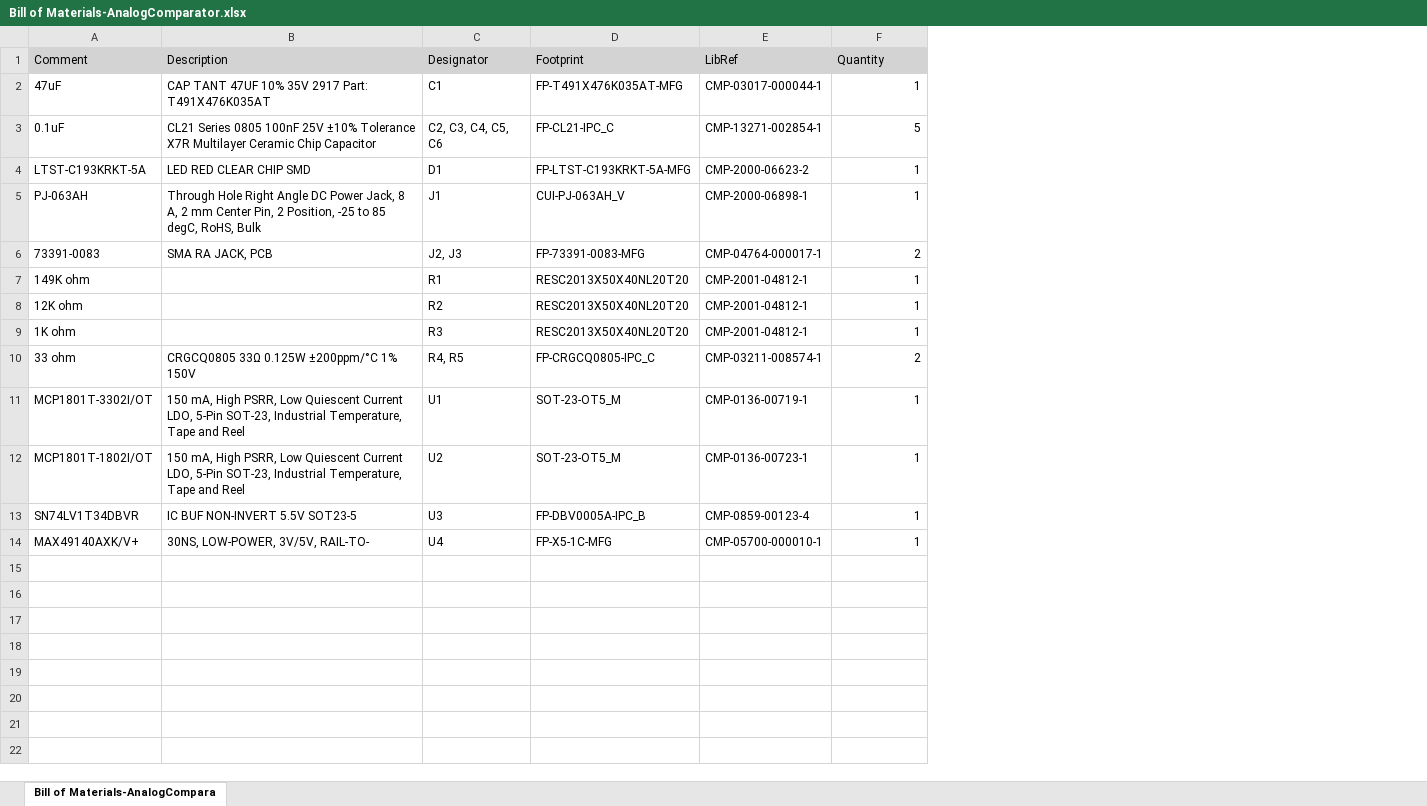
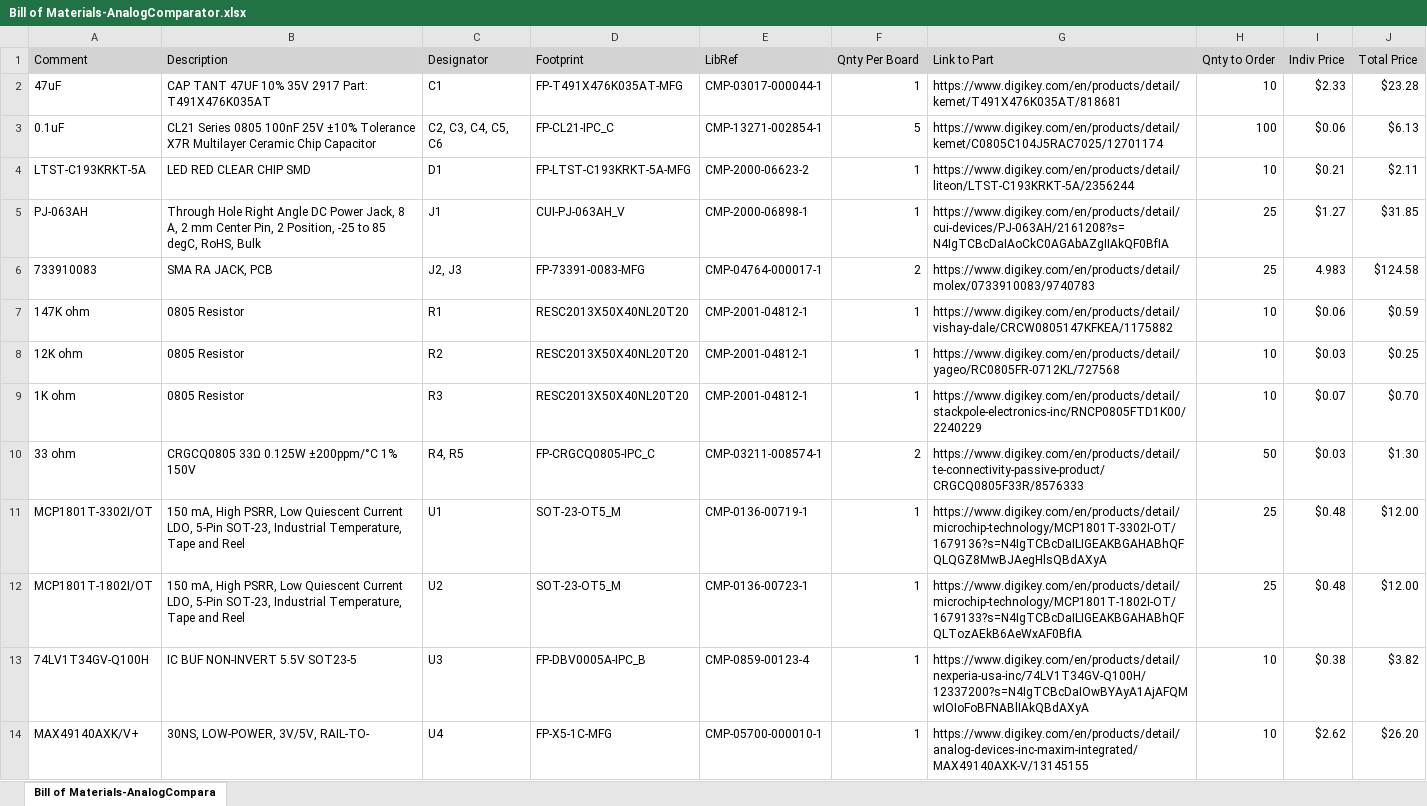
Before and after one commit to bu-etl/AnalogComparator, an Excel workbook: AnalogComparator/Project Outputs for AnalogComparator/BOM/Bill of Materials-AnalogComparator.xlsx, sheet Bill of Materials-AnalogCompara, drawn as a sheet; values as stored, in another font and other column widths than the file's, no borders; the diff names each change by its address in the sheet, - before the commit and + after, or states it on an @@ line.

Commit message:
Added links to parts and prices in BOM

```diff
--- a/AnalogComparator/Project Outputs for AnalogComparator/BOM/Bill of Materials-AnalogComparator.xlsx (sheet Bill of Materials-AnalogCompara)
+++ b/AnalogComparator/Project Outputs for AnalogComparator/BOM/Bill of Materials-AnalogComparator.xlsx (sheet Bill of Materials-AnalogCompara)
+column G (Link to Part), rows 2-14: https://www.digikey.com/en/products/detail/kemet/T491X476K035AT/818681 | https://www.digikey.com/en/products/detail/kemet/C0805C104J5RAC7025/12701174 | https://www.digikey.com/en/products/detail/liteon/LTST-C193KRKT-5A/2356244 | https://www.digikey.com/en/products/detail/cui-devices/PJ-063AH/2161208?s=N4IgTCBcDaIAoCkC0AGAbAZgIIAkQF0BfIA | https://www.digikey.com/en/products/detail/molex/0733910083/9740783 | https://www.digikey.com/en/products/detail/vishay-dale/CRCW0805147KFKEA/1175882 | https://www.digikey.com/en/products/detail/yageo/RC0805FR-0712KL/727568 | https://www.digikey.com/en/products/detail/stackpole-electronics-inc/RNCP0805FTD1K00/2240229 | https://www.digikey.com/en/products/detail/te-connectivity-passive-product/CRGCQ0805F33R/8576333 | https://www.digikey.com/en/products/detail/microchip-technology/MCP1801T-3302I-OT/1679136?s=N4IgTCBcDaILIGEAKBGAHABhQFQLQGZ8MwBJAegHlsQBdAXyA | https://www.digikey.com/en/products/detail/microchip-technology/MCP1801T-1802I-OT/1679133?s=N4IgTCBcDaILIGEAKBGAHABhQFQLTozAEkB6AeWxAF0BfIA | https://www.digikey.com/en/products/detail/nexperia-usa-inc/74LV1T34GV-Q100H/12337200?s=N4IgTCBcDaIOwBYAyA1AjAFQMwIOIoFoBFNABlIAkQBdAXyA | https://www.digikey.com/en/products/detail/analog-devices-inc-maxim-integrated/MAX49140AXK-V/13145155
+column H (Qnty to Order), rows 2-14: 10 | 100 | 10 | 25 | 25 | 10 | 10 | 10 | 50 | 25 | 25 | 10 | 10
+column I (Indiv Price), rows 2-14: $2.33 | $0.06 | $0.21 | $1.27 | 4.983 | $0.06 | $0.03 | $0.07 | $0.03 | $0.48 | $0.48 | $0.38 | $2.62
+column J (Total Price), rows 2-14: $23.28 | $6.13 | $2.11 | $31.85 | $124.58 | $0.59 | $0.25 | $0.70 | $1.30 | $12.00 | $12.00 | $3.82 | $26.20
-F1: Quantity
+F1: Qnty Per Board
-A6 (Comment): 73391-0083
+A6 (Comment): 733910083
-A7 (Comment): 149K ohm
+A7 (Comment): 147K ohm
-B7:B9 (Description): (empty)
+B7:B9 (Description): 0805 Resistor
-A13 (Comment): SN74LV1T34DBVR
+A13 (Comment): 74LV1T34GV-Q100H
```
